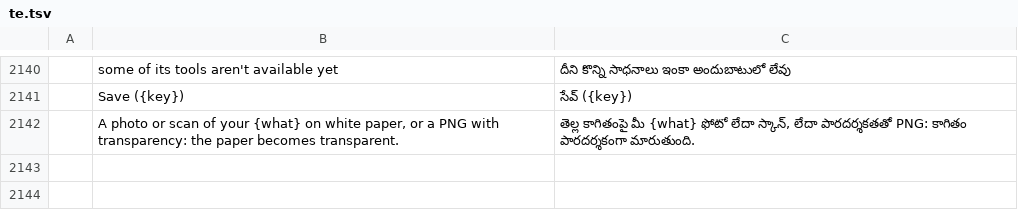
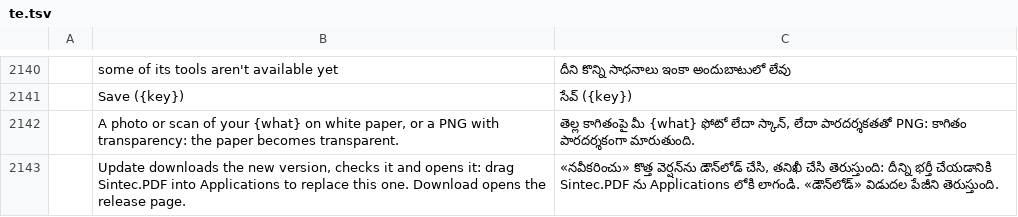
Before and after one commit to sintec-llc/sintec.pdf, a TSV file: crates/ui-egui/src/i18n/te.tsv, drawn as a sheet; only a part is shown, gaps mark what is left out; the diff names each change by its address in the sheet, - before the commit and + after, or states it on an @@ line.

```diff
--- a/crates/ui-egui/src/i18n/te.tsv
+++ b/crates/ui-egui/src/i18n/te.tsv
+row 2143:  | Update downloads the new version, checks it and opens it: drag Sintec.PDF into Applications to replace this one. Download opens the release page. | «నవీకరించు» కొత్త వెర్షన్‌ను డౌన్‌లోడ్ చేసి, తనిఖీ చేసి తెరుస్తుంది: దీన్ని భర్తీ చేయడానికి Sintec.PDF ను Applications లోకి లాగండి. «డౌన్‌లోడ్» విడుదల పేజీని తెరుస్తుంది.
```
Also changed, not shown: crates/ui-egui/src/i18n/ar.tsv, crates/ui-egui/src/i18n/bg.tsv, 14 other files.
